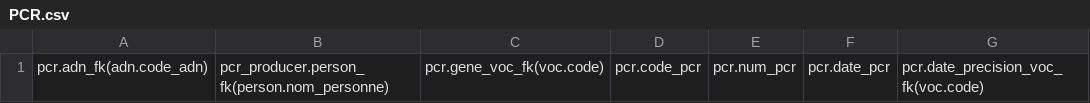
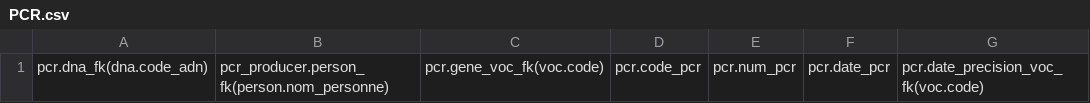
Before and after one commit to GOTIT-DEV/GOTIT, a CSV file: assets/imports/PCR.csv, drawn as a sheet; only a part is shown; the diff names each change by its address in the sheet, - before the commit and + after, or states it on an @@ line.

```diff
--- a/assets/imports/PCR.csv
+++ b/assets/imports/PCR.csv
-A1: pcr.adn_fk(adn.code_adn)
+A1: pcr.dna_fk(dna.code_adn)
```
Also changed, not shown: assets/imports/DNA.csv, 34 other files.
